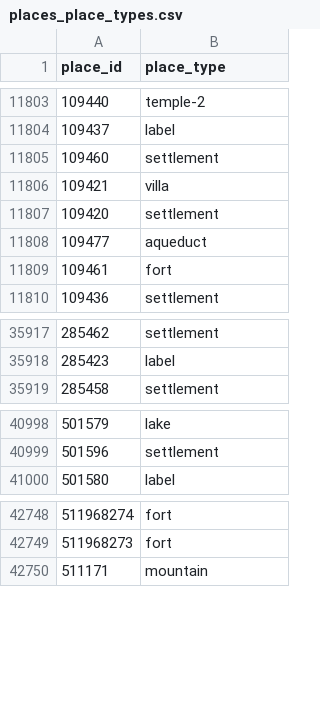
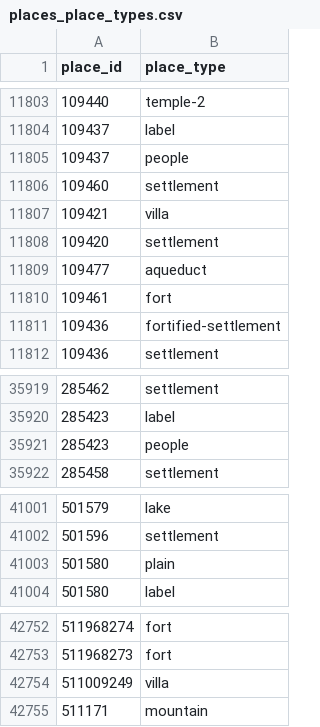
Before and after one commit to isawnyu/pleiades.datasets, a CSV file: data/gis/places_place_types.csv, drawn as a sheet; only a part is shown, gaps mark what is left out.

```diff
--- a/data/gis/places_place_types.csv
+++ b/data/gis/places_place_types.csv
@@ -11804,2 +11804,3 @@
 109437,label
+109437,people
 109460,settlement
@@ -11809,2 +11810,3 @@
 109461,fort
+109436,fortified-settlement
 109436,settlement
@@ -35918,2 +35920,3 @@
 285423,label
+285423,people
 285458,settlement
@@ -40999,2 +41002,3 @@
 501596,settlement
+501580,plain
 501580,label
@@ -42749,2 +42753,3 @@
 511968273,fort
+511009249,villa
 511171,mountain
```
Also changed, not shown: 2 other files.
